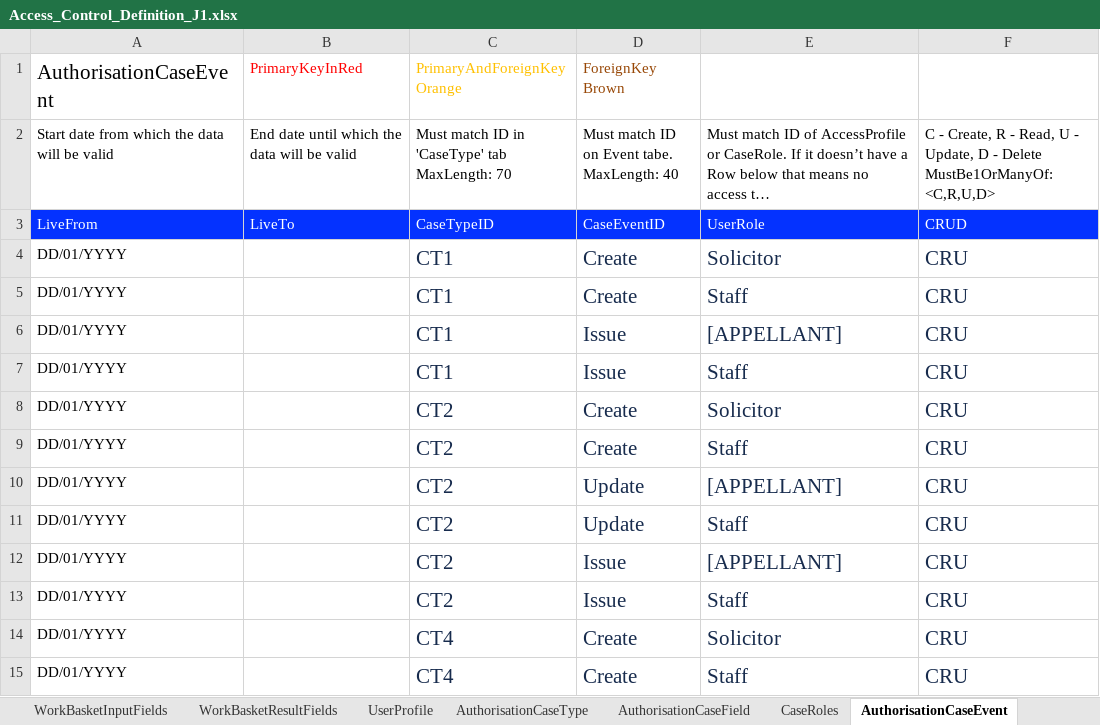
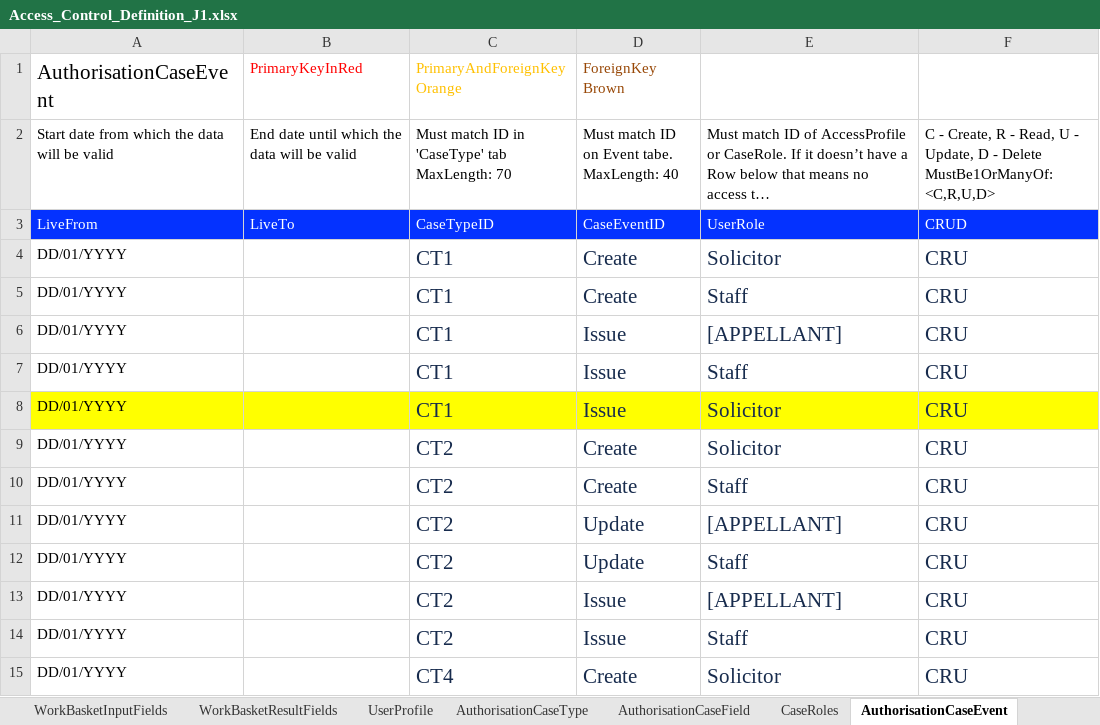
Before and after one commit to hmcts/ccd-test-definitions, an Excel workbook: src/main/resources/uk/gov/hmcts/ccd/test_definitions/excel/Access_Control_Definition_J1.xlsx, sheet AuthorisationCaseEvent, drawn as a sheet; only a part is shown; the shorter side is filled out with more unchanged rows; long unchanged cells end in …; values as stored, in another font and other column widths than the file's, no borders; table styles not drawn; the diff names each change by its address in the sheet, - before the commit and + after, or states it on an @@ line.

```diff
--- a/src/main/resources/uk/gov/hmcts/ccd/test_definitions/excel/Access_Control_Definition_J1.xlsx (sheet AuthorisationCaseEvent)
+++ b/src/main/resources/uk/gov/hmcts/ccd/test_definitions/excel/Access_Control_Definition_J1.xlsx (sheet AuthorisationCaseEvent)
+row 8: DD/01/YYYY |  | CT1 | Issue | Solicitor | CRU
```
Also changed, not shown: sheet AuthorisationCaseState, sheet AuthorisationCaseField, other sheet tabs, 10 other files.
